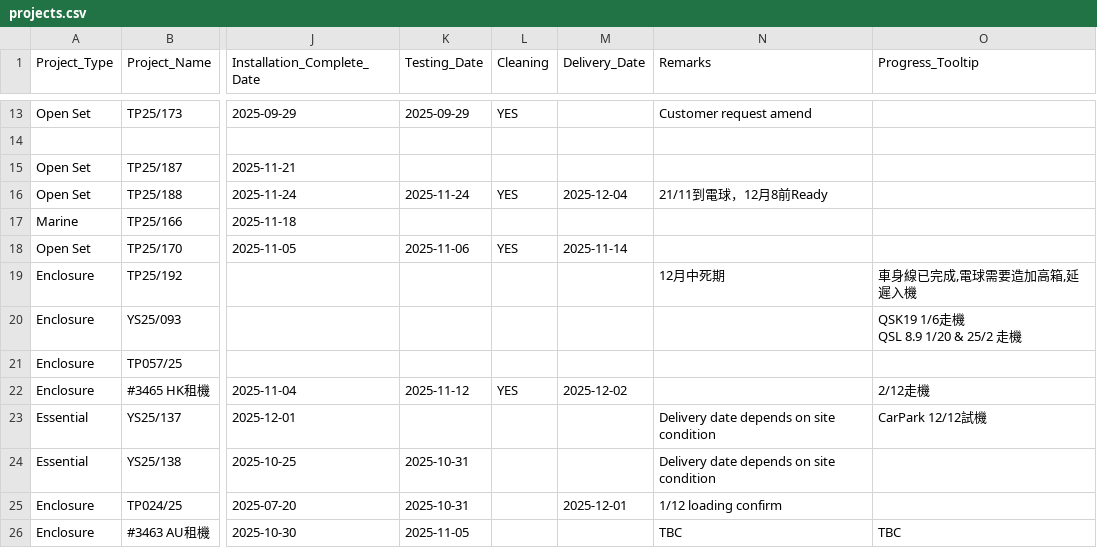
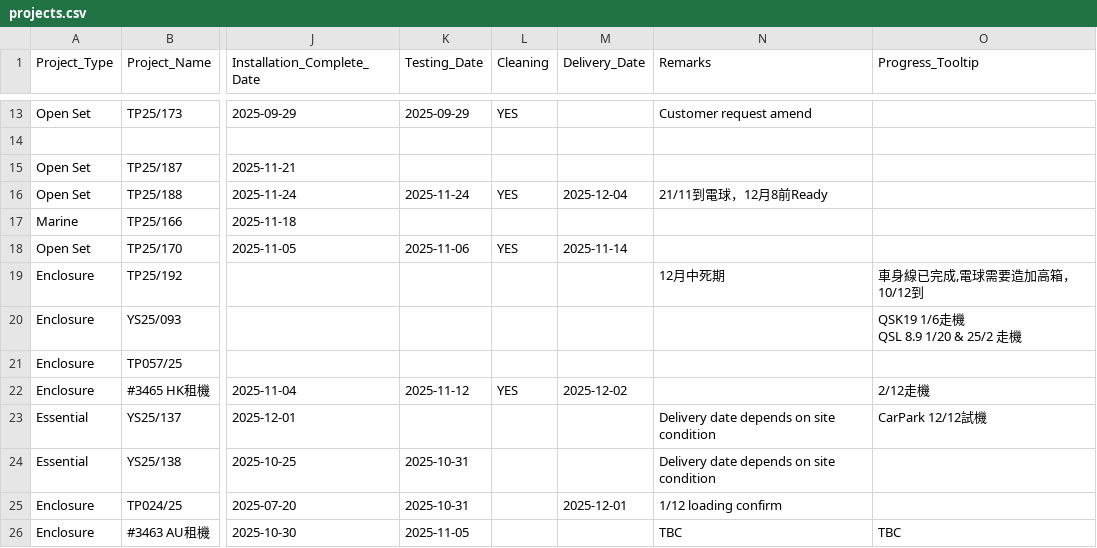
Before and after one commit to goldenfootballboy-create/yip-shing-dashboard, a CSV file: projects.csv, drawn as a sheet; only a part is shown, gaps mark what is left out; the diff names each change by its address in the sheet, - before the commit and + after, or states it on an @@ line.

Commit message:
Update projects.csv

```diff
--- a/projects.csv
+++ b/projects.csv
-O19 (Progress_Tooltip): 車身線已完成,電球需要造加高箱,延遲入機
+O19 (Progress_Tooltip): 車身線已完成,電球需要造加高箱，10/12到
```
